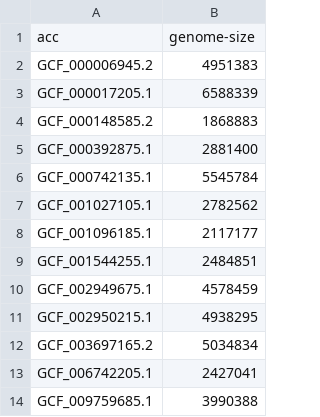
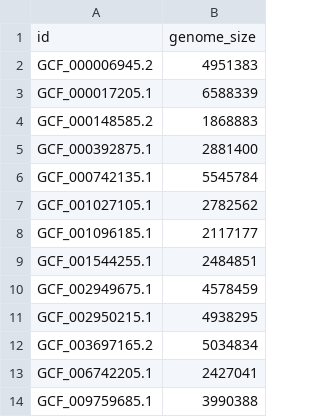
Before and after one commit to shenwei356/kmcp, a TSV file: demo-profiling/genome_size.tsv (was demo-profiling/genome-size.tsv), drawn as a sheet.

Commit message:
update demo-profiling

```diff
--- a/demo-profiling/genome-size.tsv
+++ b/demo-profiling/genome_size.tsv
@@ -1,2 +1,2 @@
-acc	genome-size
+id	genome_size
 GCF_000006945.2	4951383
```
Also changed, not shown: demo-profiling/taxonomy.tsv, 20 other files.
